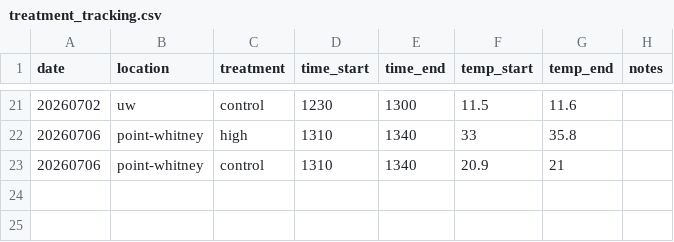
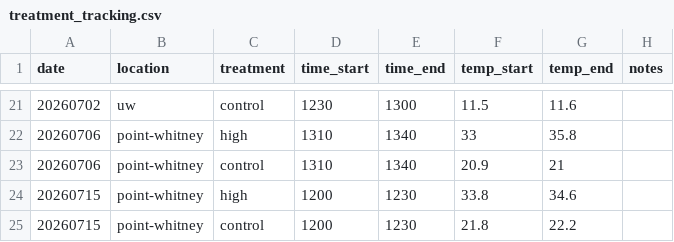
Before and after one commit to RobertsLab/project-gigas-conditioning, a CSV file: data/westcott-repeat-priming/treatment_tracking.csv, drawn as a sheet; only a part is shown, gaps mark what is left out; the diff names each change by its address in the sheet, - before the commit and + after, or states it on an @@ line.

Commit message:
added data

```diff
--- a/data/westcott-repeat-priming/treatment_tracking.csv
+++ b/data/westcott-repeat-priming/treatment_tracking.csv
+row 24: 20260715 | point-whitney | high | 1200 | 1230 | 33.8 | 34.6
+row 25: 20260715 | point-whitney | control | 1200 | 1230 | 21.8 | 22.2
```
